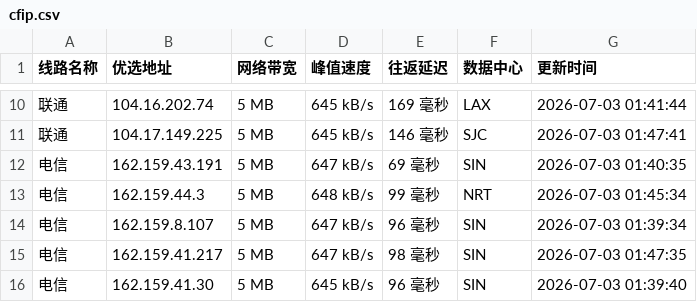
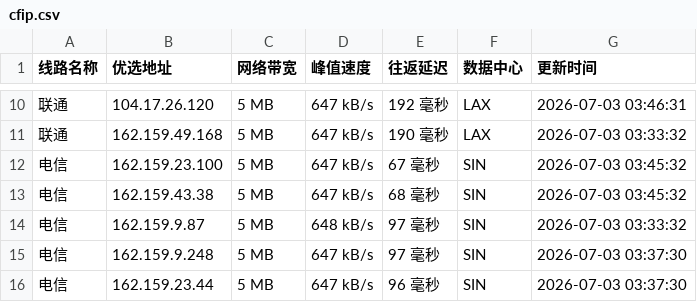
Before and after one commit to 748171997rui-afk/cfipyx, a CSV file: cfip.csv, drawn as a sheet; only a part is shown, gaps mark what is left out; the diff covers the shown part only.

```diff
--- a/cfip.csv
+++ b/cfip.csv
@@ -10,7 +10,7 @@
-联通,104.16.202.74,5 MB,645 kB/s,169 毫秒,LAX,2026-07-03 01:41:44
-联通,104.17.149.225,5 MB,645 kB/s,146 毫秒,SJC,2026-07-03 01:47:41
-电信,162.159.43.191,5 MB,647 kB/s,69 毫秒,SIN,2026-07-03 01:40:35
-电信,162.159.44.3,5 MB,648 kB/s,99 毫秒,NRT,2026-07-03 01:45:34
-电信,162.159.8.107,5 MB,647 kB/s,96 毫秒,SIN,2026-07-03 01:39:34
-电信,162.159.41.217,5 MB,647 kB/s,98 毫秒,SIN,2026-07-03 01:47:35
-电信,162.159.41.30,5 MB,645 kB/s,96 毫秒,SIN,2026-07-03 01:39:40
+联通,104.17.26.120,5 MB,647 kB/s,192 毫秒,LAX,2026-07-03 03:46:31
+联通,162.159.49.168,5 MB,647 kB/s,190 毫秒,LAX,2026-07-03 03:33:32
+电信,162.159.23.100,5 MB,647 kB/s,67 毫秒,SIN,2026-07-03 03:45:32
+电信,162.159.43.38,5 MB,647 kB/s,68 毫秒,SIN,2026-07-03 03:45:32
+电信,162.159.9.87,5 MB,648 kB/s,97 毫秒,SIN,2026-07-03 03:33:32
+电信,162.159.9.248,5 MB,647 kB/s,97 毫秒,SIN,2026-07-03 03:37:30
+电信,162.159.23.44,5 MB,647 kB/s,96 毫秒,SIN,2026-07-03 03:37:30
```
Also changed, not shown: 31 edited cells elsewhere in this file, 1 other file.
